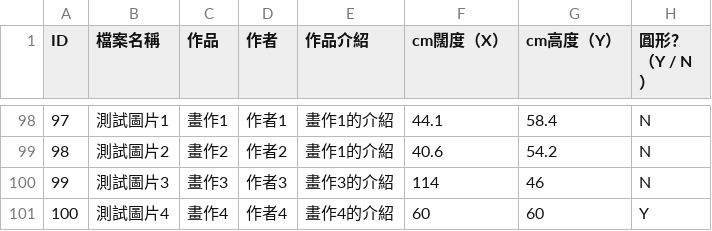
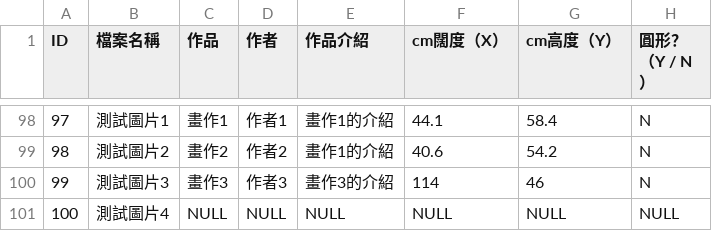
Before and after one commit to Zlui/TSKVGSS-Art-Gallery, a CSV file: database.csv, drawn as a sheet; only a part is shown, gaps mark what is left out.

Commit message:
Add files via upload

```diff
--- a/database.csv
+++ b/database.csv
@@ -100,2 +100,2 @@ ID,檔案名稱,作品,作者,作品介紹,cm闊度（X）,cm高度（Y）,圓
 99,測試圖片3,畫作3,作者3,畫作3的介紹,114,46,N
-100,測試圖片4,畫作4,作者4,畫作4的介紹,60,60,Y
+100,測試圖片4,NULL,NULL,NULL,NULL,NULL,NULL
```
